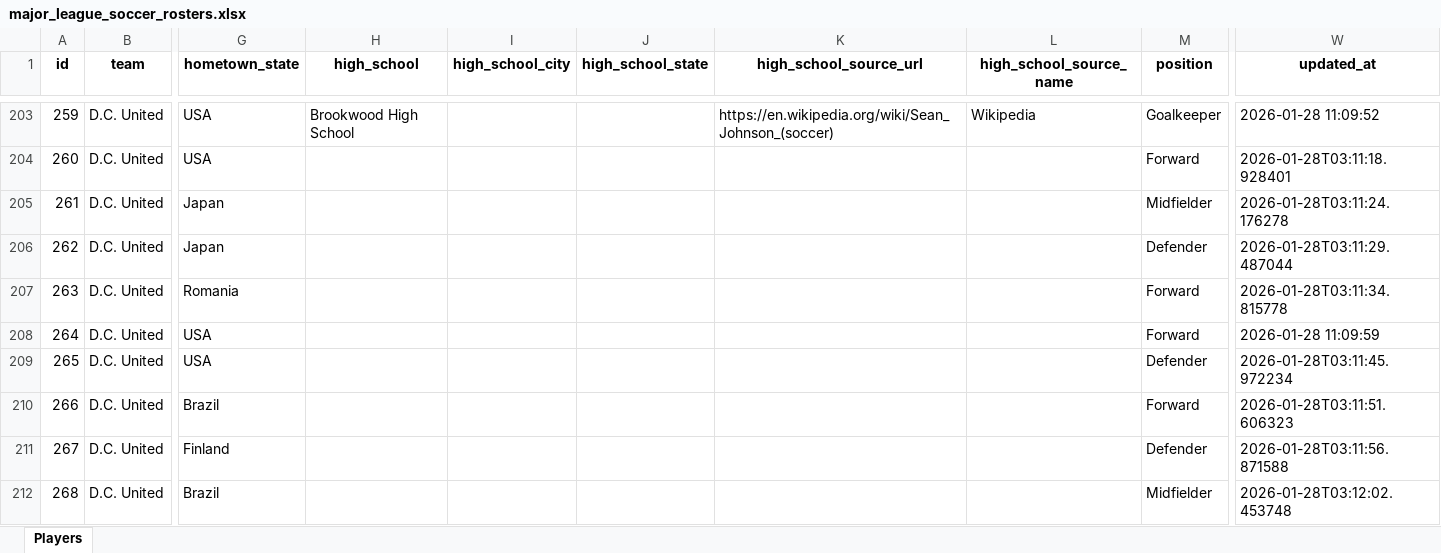
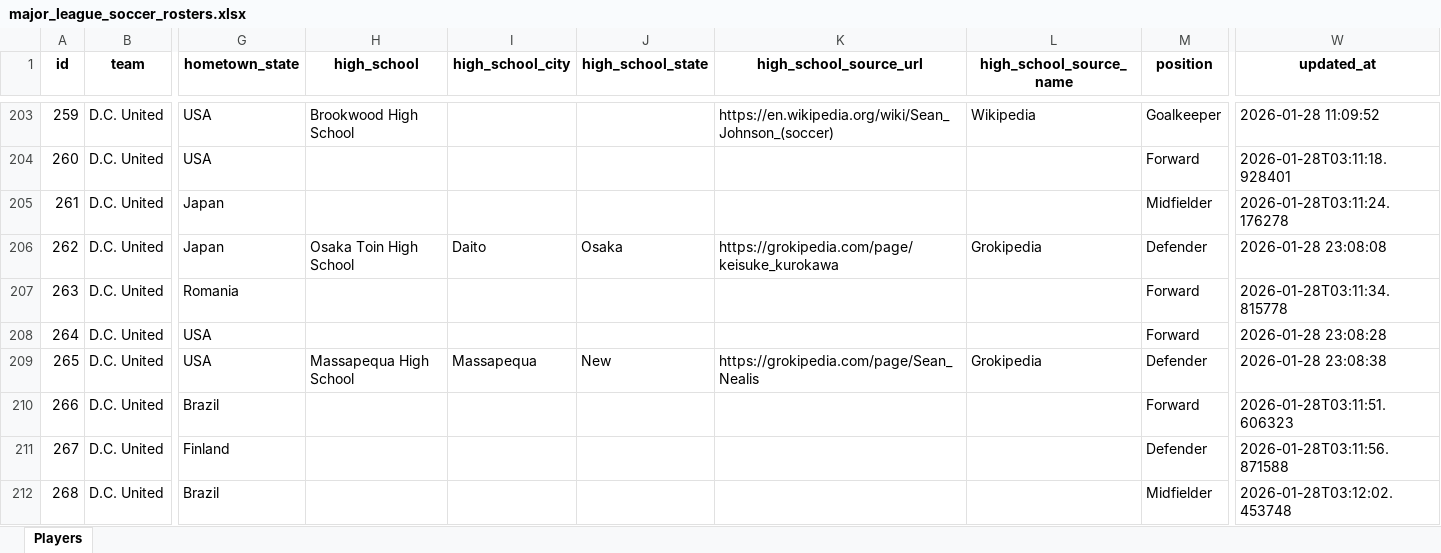
Before and after one commit to benashkar/mls-player-scraper, an Excel workbook: output/major_league_soccer_rosters.xlsx, sheet Players, drawn as a sheet; only a part is shown, gaps mark what is left out; values as stored, in another font and other column widths than the file's, no borders; the diff covers the shown part only; the diff names each change by its address in the sheet, - before the commit and + after, or states it on an @@ line.

```diff
--- a/output/major_league_soccer_rosters.xlsx (sheet Players)
+++ b/output/major_league_soccer_rosters.xlsx (sheet Players)
-H206 (high_school): (empty)
+H206 (high_school): Osaka Toin High School
-I206 (high_school_city): (empty)
+I206 (high_school_city): Daito
-J206 (high_school_state): (empty)
+J206 (high_school_state): Osaka
-K206 (high_school_source_url): (empty)
+K206 (high_school_source_url): https://grokipedia.com/page/keisuke_kurokawa
-L206 (high_school_source_name): (empty)
+L206 (high_school_source_name): Grokipedia
-W206 (updated_at): 2026-01-28T03:11:29.487044
+W206 (updated_at): 2026-01-28 23:08:08
-W208 (updated_at): 2026-01-28 11:09:59
+W208 (updated_at): 2026-01-28 23:08:28
-H209 (high_school): (empty)
+H209 (high_school): Massapequa High School
-I209 (high_school_city): (empty)
+I209 (high_school_city): Massapequa
-J209 (high_school_state): (empty)
+J209 (high_school_state): New
-K209 (high_school_source_url): (empty)
+K209 (high_school_source_url): https://grokipedia.com/page/Sean_Nealis
-L209 (high_school_source_name): (empty)
+L209 (high_school_source_name): Grokipedia
-W209 (updated_at): 2026-01-28T03:11:45.972234
+W209 (updated_at): 2026-01-28 23:08:38
```
Also changed, not shown: 91 edited cells elsewhere in this sheet, output/major_league_soccer_schedules.xlsx, 1 other file.
